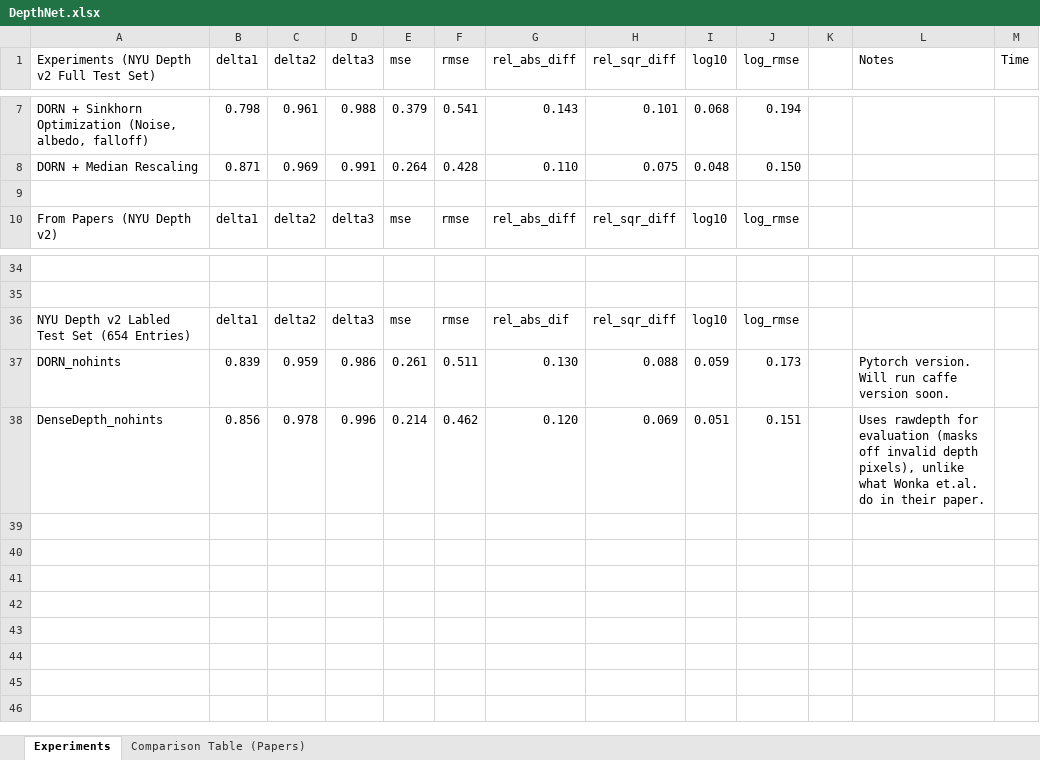
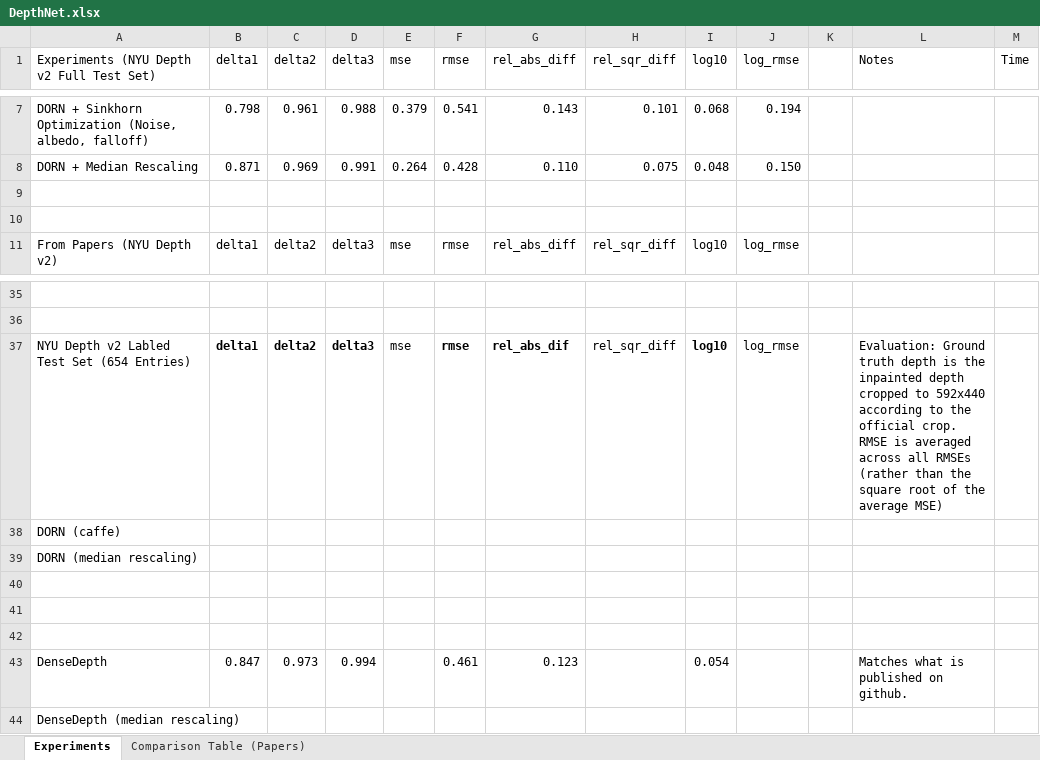
Before and after one commit to computational-imaging/spad_single, an Excel workbook: paper/DepthNet.xlsx, sheet Experiments, drawn as a sheet; only a part is shown, gaps mark what is left out; values as stored, in another font and other column widths than the file's, no borders; addresses are those after the commit; the diff names each change by its address in the sheet, - before the commit and + after, or states it on an @@ line.

Commit message:
DenseDepth matches github evaluation script.

```diff
--- a/paper/DepthNet.xlsx (sheet Experiments)
+++ b/paper/DepthNet.xlsx (sheet Experiments)
+row 10: (empty)
-B37:D37 bold: off
+B37:D37 bold: on
-F37:G37 bold: off
+F37:G37 bold: on
-I37 bold: off
+I37 bold: on
-L37 (Notes): (empty)
+L37 (Notes): Evaluation: Ground truth depth is the inpainted depth cropped to 592x440 according to the official crop. RMSE is averaged across all RMSEs (rather than the square root of the average MSE)
+row 38: DORN (caffe)
+row 39: DORN (median rescaling)
-row 40: DORN_nohints | 0.839 | 0.959 | 0.986 | 0.261 | 0.511 | 0.130 | 0.088 | 0.059 | 0.173 |  | Pytorch version. Will run caffe version soon.
+row 40: (empty)
-row 41: DenseDepth_nohints | 0.856 | 0.978 | 0.996 | 0.214 | 0.462 | 0.120 | 0.069 | 0.051 | 0.151 |  | Uses rawdepth for evaluation (masks off invalid depth pixels), unlike what Wonka et.al. do in their paper.
+row 41: (empty)
+row 42: (empty)
+row 43: DenseDepth | 0.847 | 0.973 | 0.994 |  | 0.461 | 0.123 |  | 0.054 |  |  | Matches what is published on github.
+row 44: DenseDepth (median rescaling)
```
Also changed, not shown: 37 other files.
